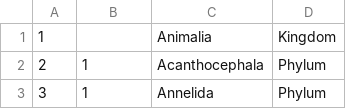
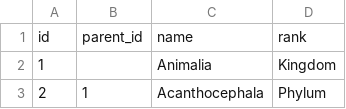
Before and after one commit to rdmpage/ion-taxonomic-hierarchy, a TSV file: classification.tsv, drawn as a sheet; only a part is shown; the shorter side is filled out with more unchanged rows.

Commit message:
Add column headings

```diff
--- a/classification.tsv
+++ b/classification.tsv
@@ -1 +1,2 @@
+id	parent_id	name	rank
 1		Animalia	Kingdom
```
